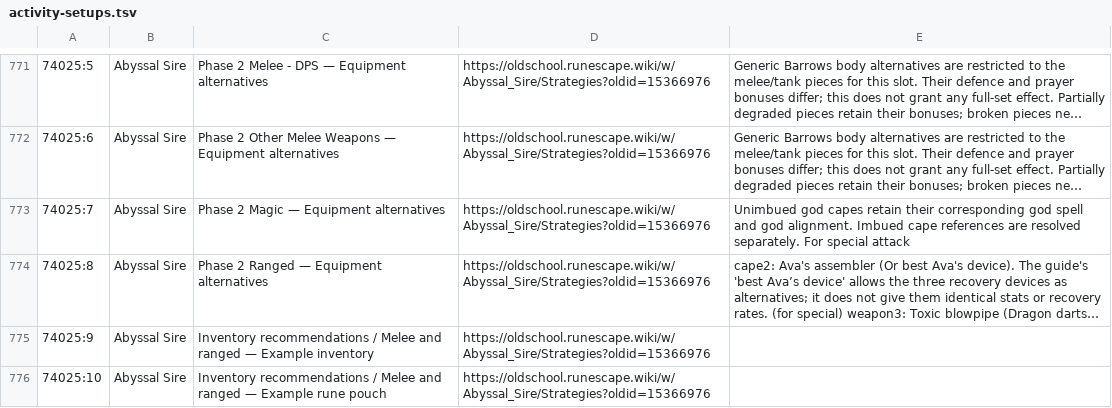
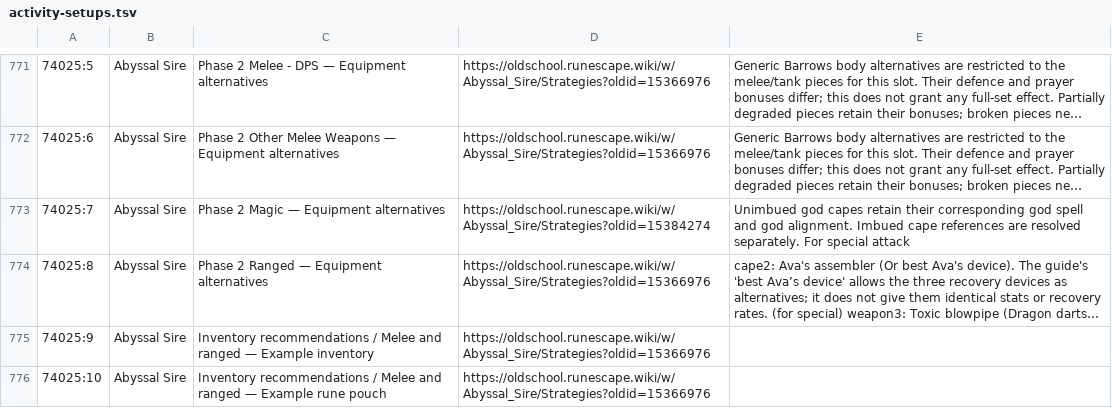
Before and after one commit to wukuna/improved-banking, a TSV file: src/main/resources/com/windowmarkers/activity-setups.tsv, drawn as a sheet; only a part is shown, gaps mark what is left out; long unchanged cells end in …; the diff covers the shown part only; the diff names each change by its address in the sheet, - before the commit and + after, or states it on an @@ line.

```diff
--- a/src/main/resources/com/windowmarkers/activity-setups.tsv
+++ b/src/main/resources/com/windowmarkers/activity-setups.tsv
-D773: https://oldschool.runescape.wiki/w/Abyssal_Sire/Strategies?oldid=15366976
+D773: https://oldschool.runescape.wiki/w/Abyssal_Sire/Strategies?oldid=15384274
```
Also changed, not shown: 14 edited cells elsewhere in this file, src/main/resources/com/windowmarkers/setup-layout-fields.tsv, 24 other files.
